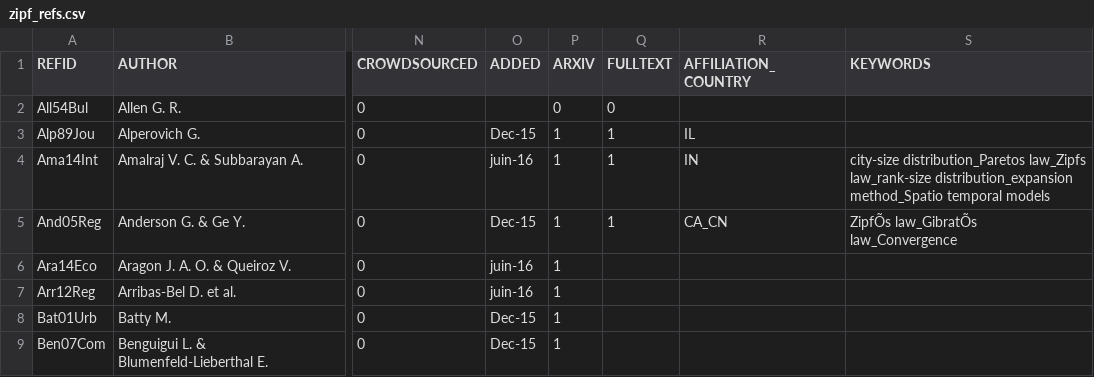
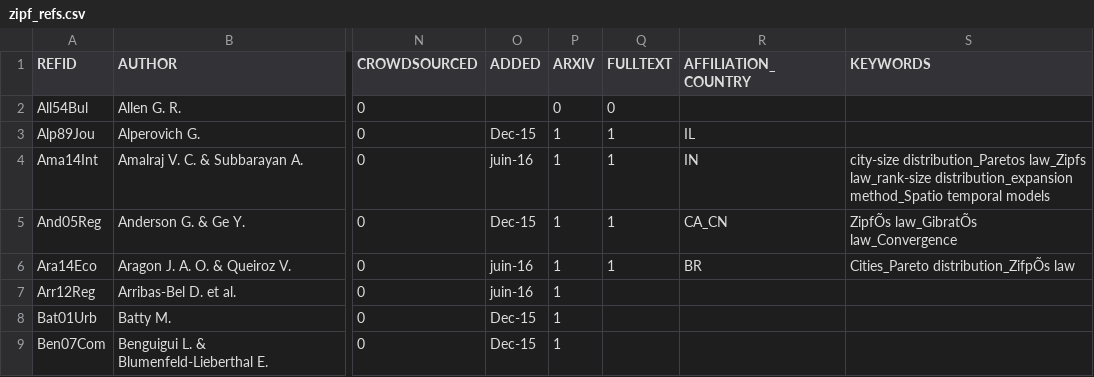
Before and after one commit to ClementineCttn/MetaZipf, a CSV file: data/zipf_refs.csv, drawn as a sheet; only a part is shown, gaps mark what is left out; the diff names each change by its address in the sheet, - before the commit and + after, or states it on an @@ line.

```diff
--- a/data/zipf_refs.csv
+++ b/data/zipf_refs.csv
-Q6 (FULLTEXT): (empty)
+Q6 (FULLTEXT): 1
-R6 (AFFILIATION_COUNTRY): (empty)
+R6 (AFFILIATION_COUNTRY): BR
-S6 (KEYWORDS): (empty)
+S6 (KEYWORDS): Cities_Pareto distribution_ZifpÕs law
```
Also changed, not shown: 1 other file.
